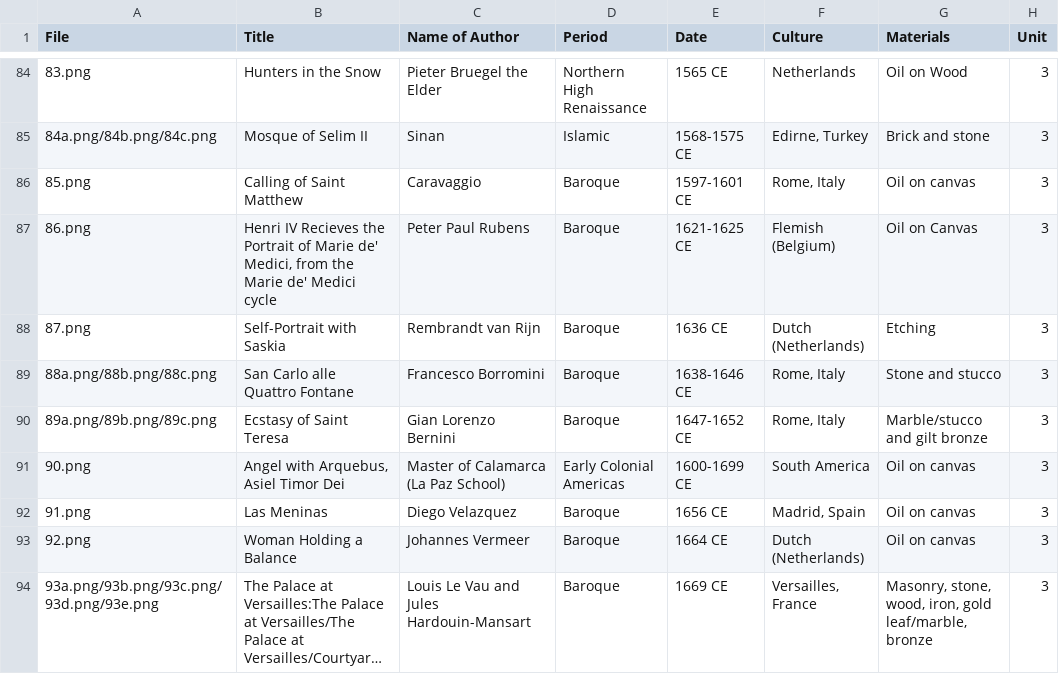
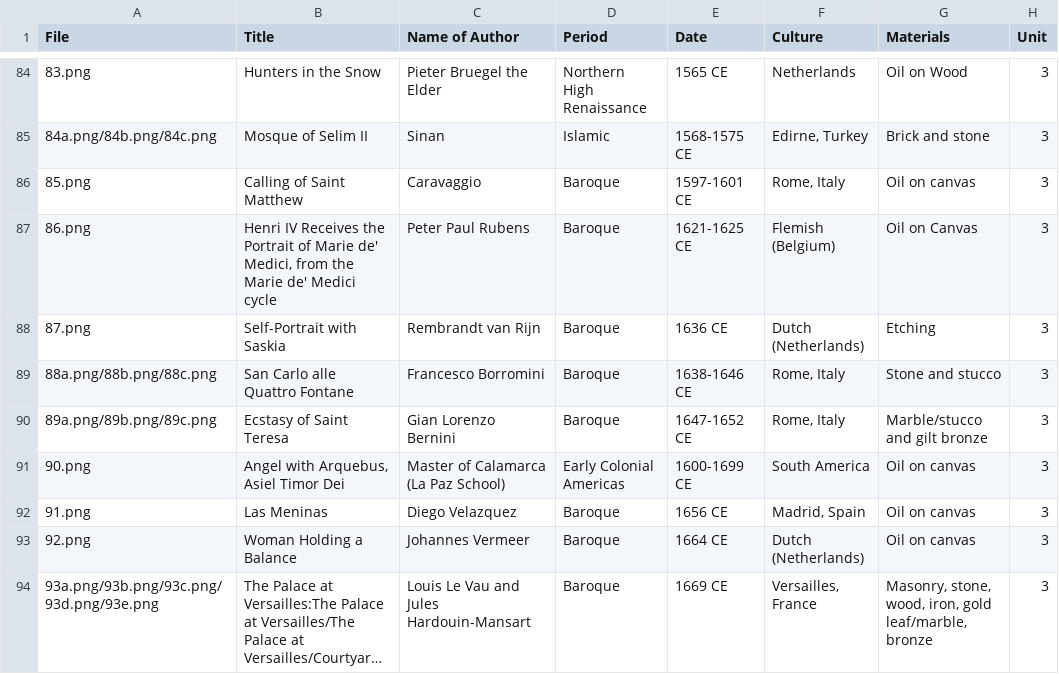
Before and after one commit to lastlegume/lastlegume.github.io, a CSV file: assets/arthist/arthistidentifiers.csv, drawn as a sheet; only a part is shown, gaps mark what is left out; long unchanged cells end in ….

Commit message:
fixed mistake in sheet

```diff
--- a/assets/arthist/arthistidentifiers.csv
+++ b/assets/arthist/arthistidentifiers.csv
@@ -86,3 +86,3 @@
 85.png,Calling of Saint Matthew,Caravaggio,Baroque,1597-1601 CE,"Rome, Italy",Oil on canvas,3,
-86.png,"Henri IV Recieves the Portrait of Marie de' Medici, from the Marie de' Medici cycle",Peter Paul Rubens,Baroque,1621-1625 CE,Flemish (Belgium),Oil on Canvas,3,
+86.png,"Henri IV Receives the Portrait of Marie de' Medici, from the Marie de' Medici cycle",Peter Paul Rubens,Baroque,1621-1625 CE,Flemish (Belgium),Oil on Canvas,3,
 87.png,Self-Portrait with Saskia,Rembrandt van Rijn,Baroque,1636 CE,Dutch (Netherlands),Etching,3,
```
